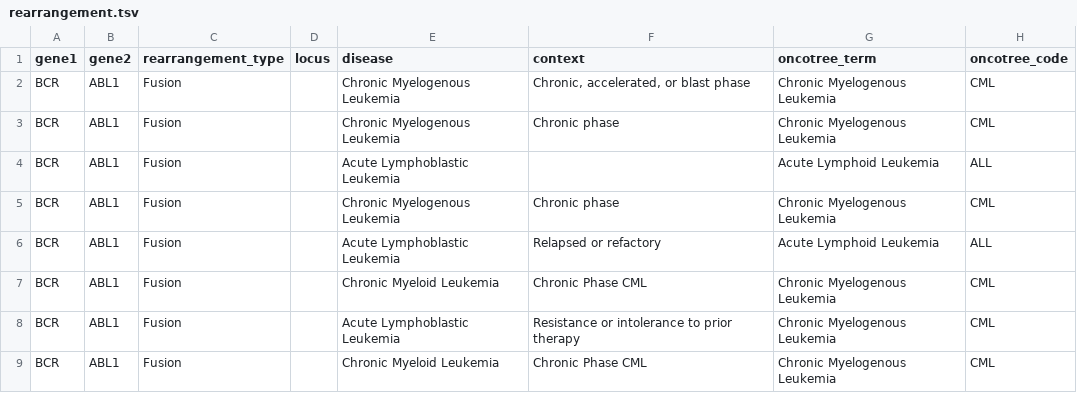
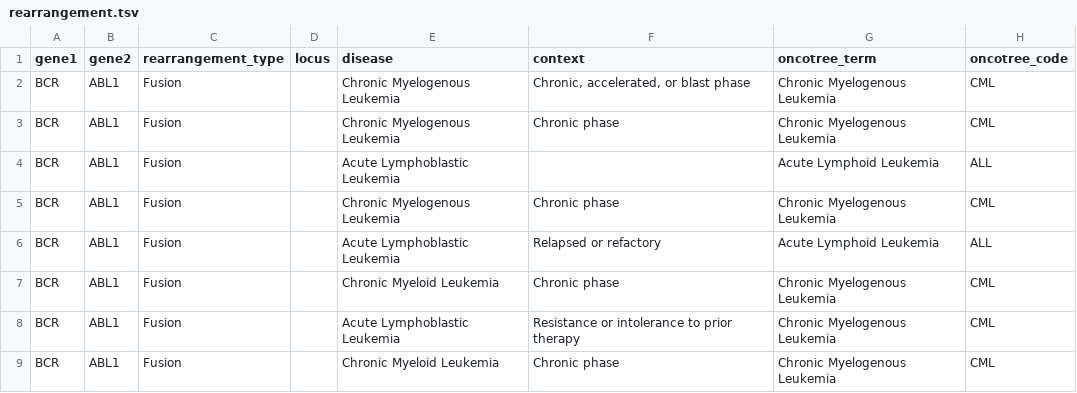
Before and after one commit to vanallenlab/moalmanac-db, a TSV file: content/rearrangement.tsv, drawn as a sheet; only a part is shown; the diff covers the shown part only; the diff names each change by its address in the sheet, - before the commit and + after, or states it on an @@ line.

```diff
--- a/content/rearrangement.tsv
+++ b/content/rearrangement.tsv
-F7 (context): Chronic Phase CML
+F7 (context): Chronic phase
-F9 (context): Chronic Phase CML
+F9 (context): Chronic phase
```
Also changed, not shown: 1 added row and 3 edited cells elsewhere in this file, content/copy_number.tsv, content/somatic_variant.tsv, 1 other file.
